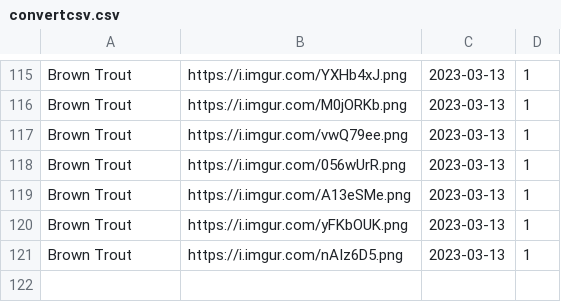
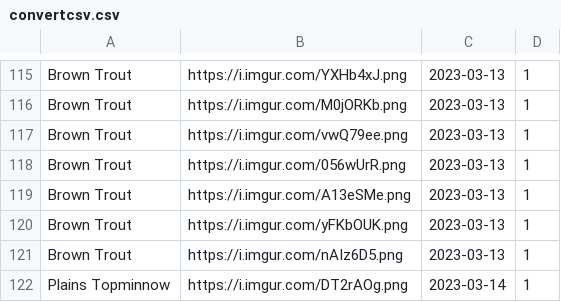
Before and after one commit to cogrpar/FishNetStreamCapture, a CSV file: convertcsv.csv, drawn as a sheet; only a part is shown, gaps mark what is left out; the diff names each change by its address in the sheet, - before the commit and + after, or states it on an @@ line.

```diff
--- a/convertcsv.csv
+++ b/convertcsv.csv
+row 122: Plains Topminnow | https://i.imgur.com/DT2rAOg.png | 2023-03-14 | 1
```
Also changed, not shown: 2 other files.
